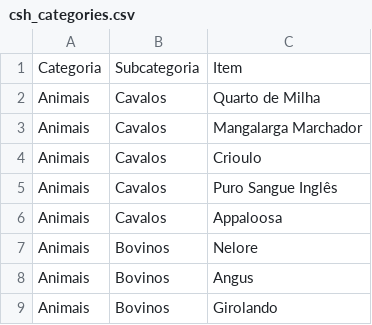
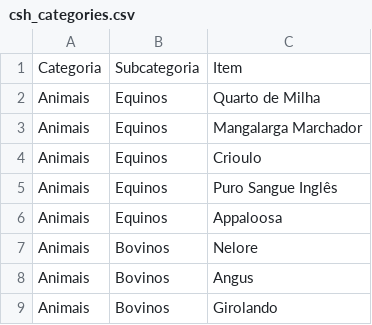
Before and after one commit to leonardofilipi/countryside-hub-publisher, a CSV file: data/csh_categories.csv, drawn as a sheet; only a part is shown.

Commit message:
Update csh_categories.csv

```diff
--- a/data/csh_categories.csv
+++ b/data/csh_categories.csv
@@ -1,7 +1,7 @@
 Categoria,Subcategoria,Item
-Animais,Cavalos,Quarto de Milha
-Animais,Cavalos,Mangalarga Marchador
-Animais,Cavalos,Crioulo
-Animais,Cavalos,Puro Sangue Inglês
-Animais,Cavalos,Appaloosa
+Animais,Equinos,Quarto de Milha
+Animais,Equinos,Mangalarga Marchador
+Animais,Equinos,Crioulo
+Animais,Equinos,Puro Sangue Inglês
+Animais,Equinos,Appaloosa
 Animais,Bovinos,Nelore
```
